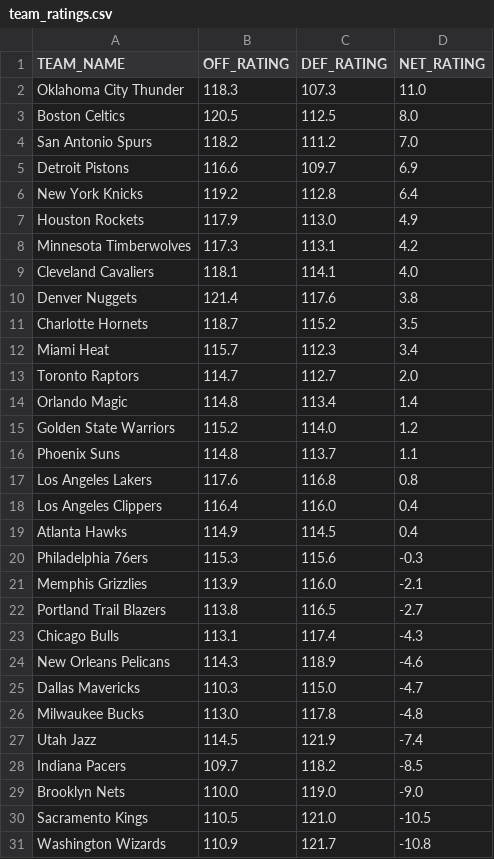
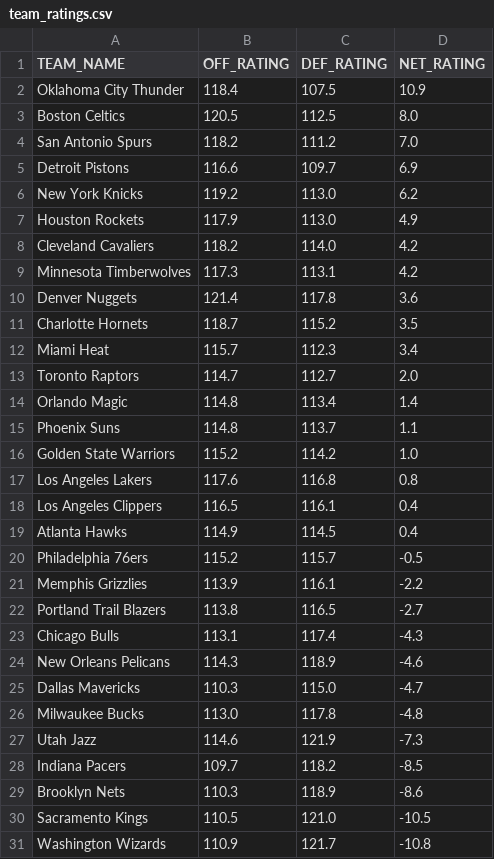
Before and after one commit to fuku8/nba-ratings, a CSV file: data/team_ratings.csv, drawn as a sheet.

```diff
--- a/data/team_ratings.csv
+++ b/data/team_ratings.csv
@@ -1,3 +1,3 @@
 TEAM_NAME,OFF_RATING,DEF_RATING,NET_RATING
-Oklahoma City Thunder,118.3,107.3,11.0
+Oklahoma City Thunder,118.4,107.5,10.9
 Boston Celtics,120.5,112.5,8.0
@@ -5,7 +5,7 @@ San Antonio Spurs,118.2,111.2,7.0
 Detroit Pistons,116.6,109.7,6.9
-New York Knicks,119.2,112.8,6.4
+New York Knicks,119.2,113.0,6.2
 Houston Rockets,117.9,113.0,4.9
+Cleveland Cavaliers,118.2,114.0,4.2
 Minnesota Timberwolves,117.3,113.1,4.2
-Cleveland Cavaliers,118.1,114.1,4.0
-Denver Nuggets,121.4,117.6,3.8
+Denver Nuggets,121.4,117.8,3.6
 Charlotte Hornets,118.7,115.2,3.5
@@ -14,9 +14,9 @@ Toronto Raptors,114.7,112.7,2.0
 Orlando Magic,114.8,113.4,1.4
-Golden State Warriors,115.2,114.0,1.2
 Phoenix Suns,114.8,113.7,1.1
+Golden State Warriors,115.2,114.2,1.0
 Los Angeles Lakers,117.6,116.8,0.8
-Los Angeles Clippers,116.4,116.0,0.4
+Los Angeles Clippers,116.5,116.1,0.4
 Atlanta Hawks,114.9,114.5,0.4
-Philadelphia 76ers,115.3,115.6,-0.3
-Memphis Grizzlies,113.9,116.0,-2.1
+Philadelphia 76ers,115.2,115.7,-0.5
+Memphis Grizzlies,113.9,116.1,-2.2
 Portland Trail Blazers,113.8,116.5,-2.7
@@ -26,5 +26,5 @@ Dallas Mavericks,110.3,115.0,-4.7
 Milwaukee Bucks,113.0,117.8,-4.8
-Utah Jazz,114.5,121.9,-7.4
+Utah Jazz,114.6,121.9,-7.3
 Indiana Pacers,109.7,118.2,-8.5
-Brooklyn Nets,110.0,119.0,-9.0
+Brooklyn Nets,110.3,118.9,-8.6
 Sacramento Kings,110.5,121.0,-10.5
```
Also changed, not shown: data/player_ratings.csv, 1 other file.
